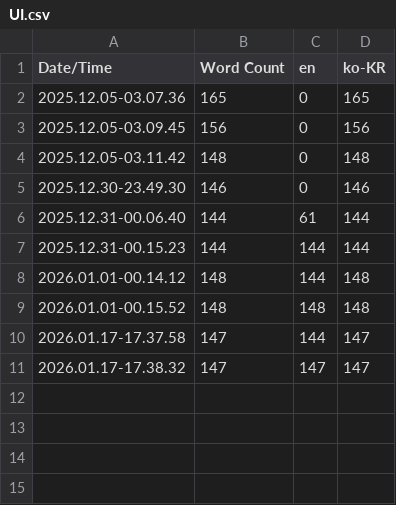
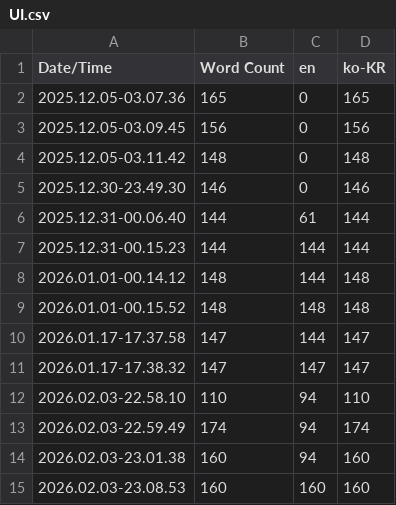
Before and after one commit to pknu-wap/Endless-Hotel, a CSV file: Content/Localization/UI/UI.csv, drawn as a sheet.

```diff
--- a/Content/Localization/UI/UI.csv
+++ b/Content/Localization/UI/UI.csv
@@ -11 +11,5 @@ Date/Time,Word Count,en,ko-KR
 2026.01.17-17.38.32,147,147,147
+2026.02.03-22.58.10,110,94,110
+2026.02.03-22.59.49,174,94,174
+2026.02.03-23.01.38,160,94,160
+2026.02.03-23.08.53,160,160,160
```
Also changed, not shown: 28 other files.
